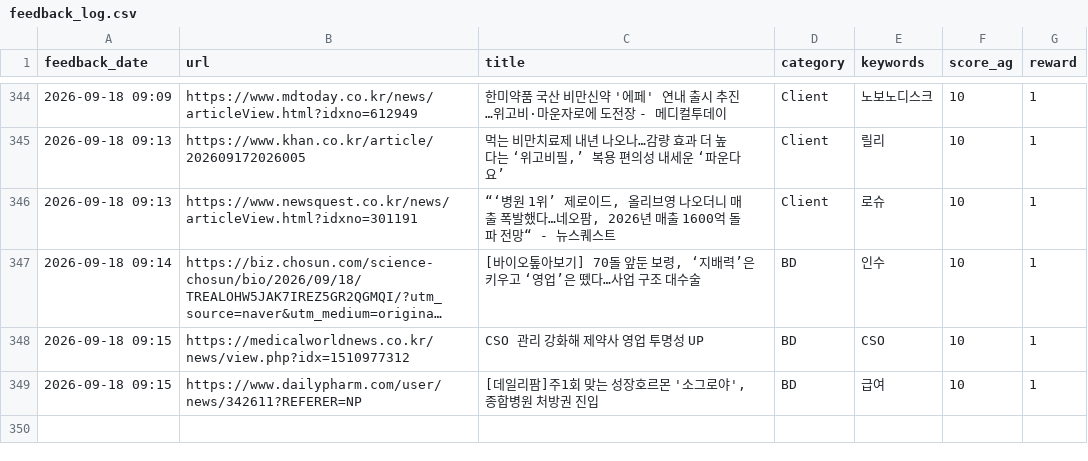
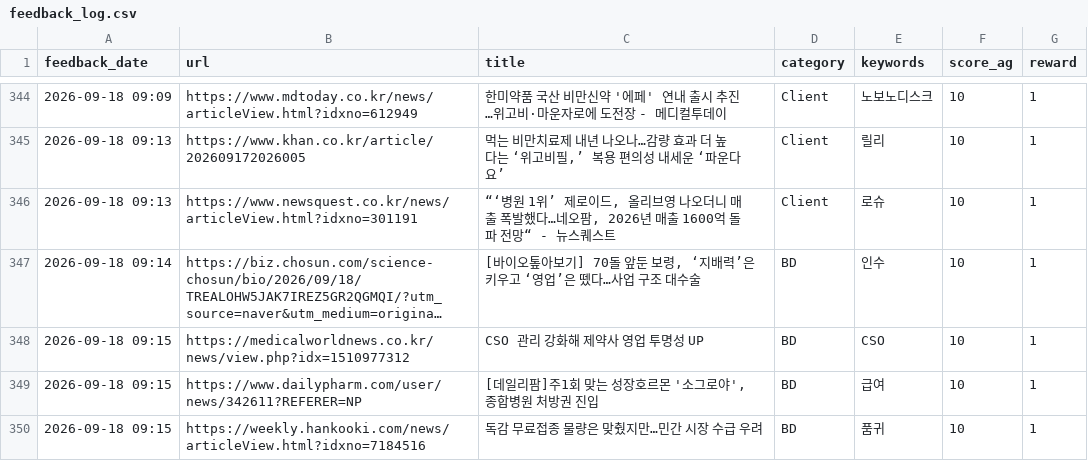
Before and after one commit to Lilyleeyaa/zp-market-monitoring-v3-share, a CSV file: data/labels/feedback_log.csv, drawn as a sheet; only a part is shown, gaps mark what is left out; long unchanged cells end in …; the diff names each change by its address in the sheet, - before the commit and + after, or states it on an @@ line.

Commit message:
Feedback: 독감 무료접종 물량은 맞췄지만…민간 시장 수급 우려... (2026-09-18 09:15)

```diff
--- a/data/labels/feedback_log.csv
+++ b/data/labels/feedback_log.csv
+row 350: 2026-09-18 09:15 | https://weekly.hankooki.com/news/articleView.html?idxno=7184516 | 독감 무료접종 물량은 맞췄지만…민간 시장 수급 우려 | BD | 품귀 | 10 | 1
```
